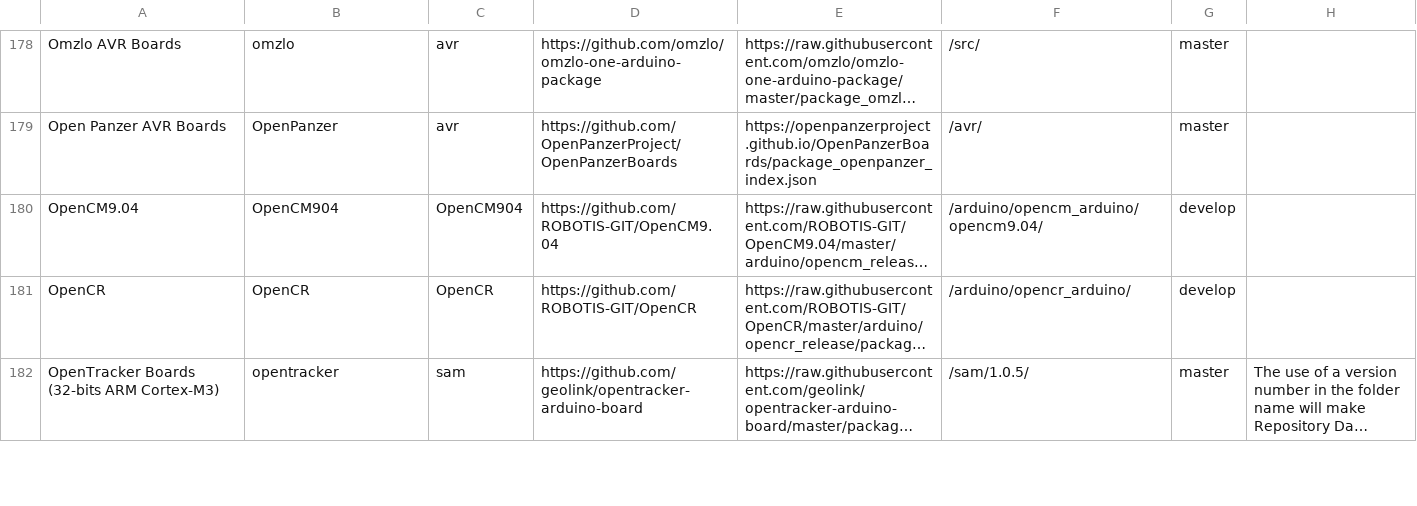
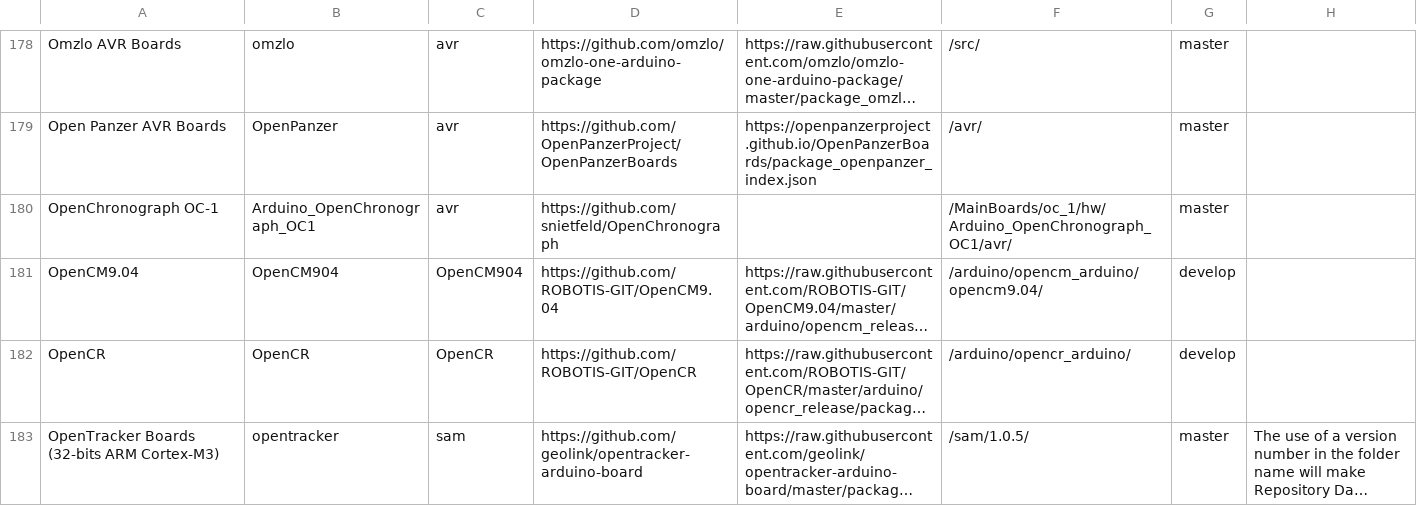
Before and after one commit to per1234/inoplatforms, a TSV file: ino-hardware-package-list.tsv, drawn as a sheet; only a part is shown, gaps mark what is left out; long unchanged cells end in …; the diff names each change by its address in the sheet, - before the commit and + after, or states it on an @@ line.

Commit message:
Add OpenChronograph OC-1

```diff
--- a/ino-hardware-package-list.tsv
+++ b/ino-hardware-package-list.tsv
+row 180: OpenChronograph OC-1 | Arduino_OpenChronograph_OC1 | avr | https://github.com/snietfeld/OpenChronograph |  | /MainBoards/oc_1/hw/Arduino_OpenChronograph_OC1/avr/ | master
```
